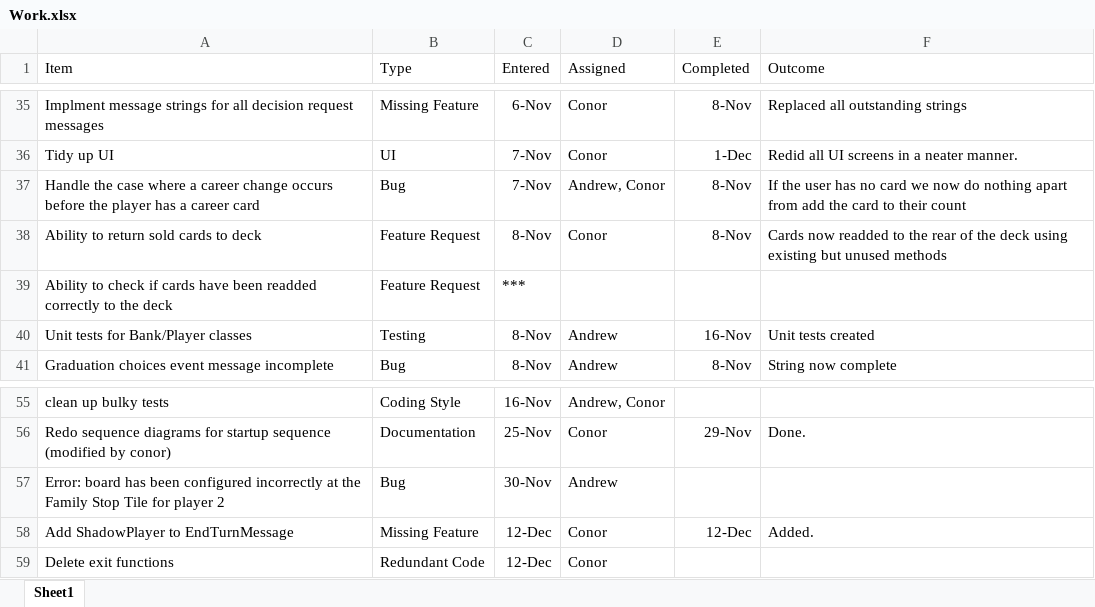
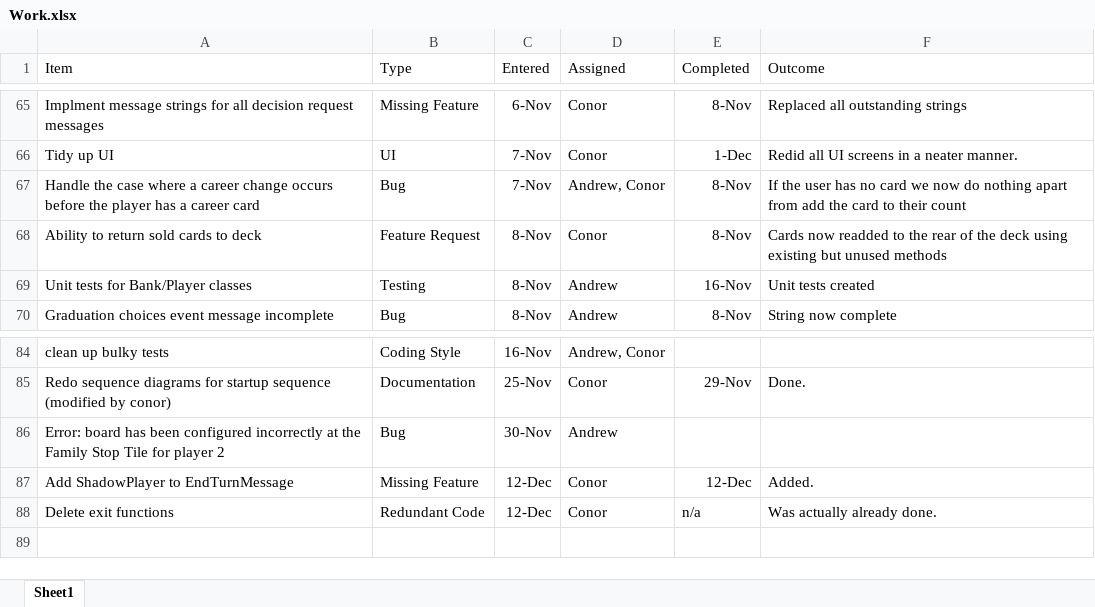
Before and after one commit to andmannion/GameOfLife, an Excel workbook: doc/Work.xlsx, sheet Sheet1, drawn as a sheet; only a part is shown, gaps mark what is left out; values as stored, in another font and other column widths than the file's, no borders; removed rows and columns are numbered as before the commit, all else as after; the diff covers the shown part only; the diff names each change by its address in the sheet, - before the commit and + after, or states it on an @@ line.

Commit message:
Added everything I could find

```diff
--- a/doc/Work.xlsx (sheet Sheet1)
+++ b/doc/Work.xlsx (sheet Sheet1)
-row 39: Ability to check if cards have been readded correctly to the deck | Feature Request | ***
-E88 (Completed): (empty)
+E88 (Completed): n/a
-F88 (Outcome): (empty)
+F88 (Outcome): Was actually already done.
```
Also changed, not shown: 31 added rows and 1 removed row elsewhere in this sheet.
